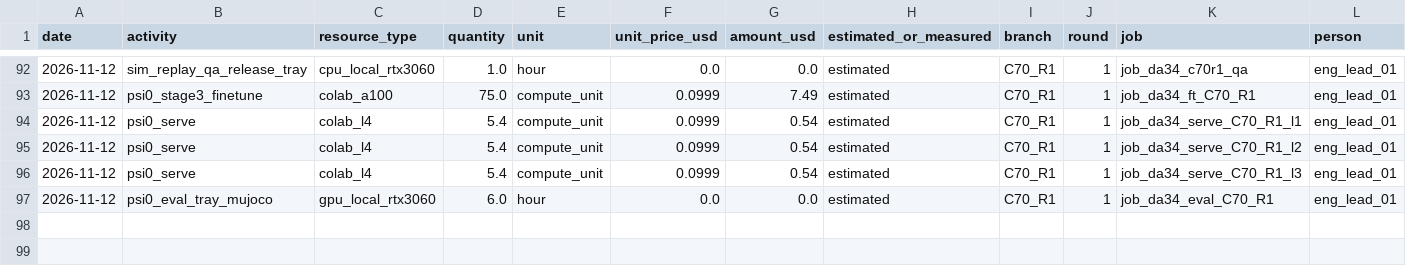
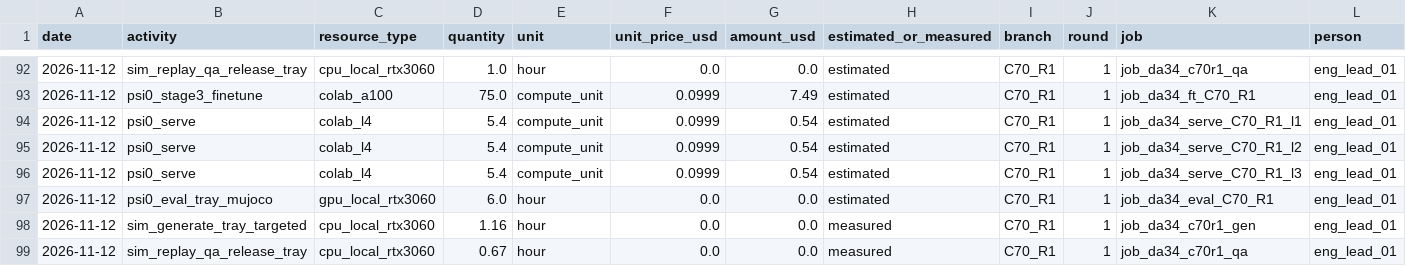
Before and after one commit to hiwe0305/denso-challenge, a CSV file: docs/g0/ledger/DA-34.csv, drawn as a sheet; only a part is shown, gaps mark what is left out; rows hold the shown columns only; the diff names each change by its address in the sheet, - before the commit and + after, or states it on an @@ line.

```diff
--- a/docs/g0/ledger/DA-34.csv
+++ b/docs/g0/ledger/DA-34.csv
+row 98: 2026-11-12 | sim_generate_tray_targeted | cpu_local_rtx3060 | 1.16 | hour | 0.0 | 0.0 | measured | C70_R1 | 1 | job_da34_c70r1_gen | eng_lead_01
+row 99: 2026-11-12 | sim_replay_qa_release_tray | cpu_local_rtx3060 | 0.67 | hour | 0.0 | 0.0 | measured | C70_R1 | 1 | job_da34_c70r1_qa | eng_lead_01
```
Also changed, not shown: 14 other files.
